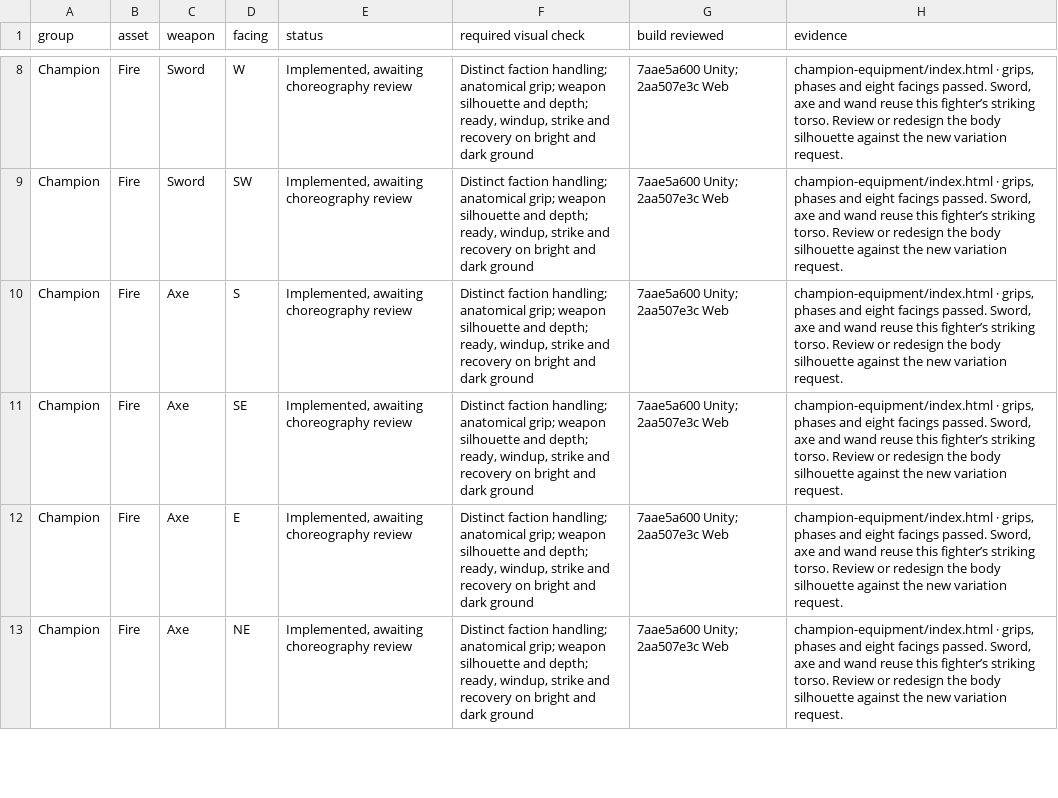
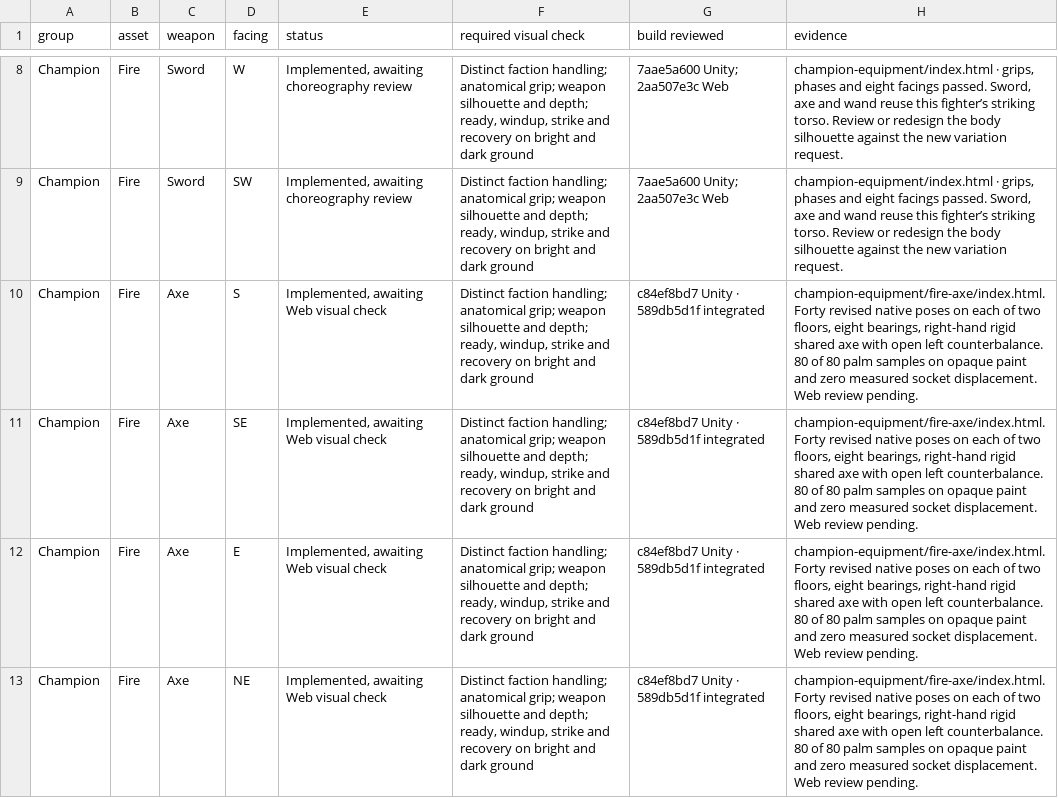
Before and after one commit to Nevanyte/RogueHalla, a CSV file: docs/art/STORM_INK_VISUAL_CHECKS.csv, drawn as a sheet; only a part is shown, gaps mark what is left out; the diff covers the shown part only.

```diff
--- a/docs/art/STORM_INK_VISUAL_CHECKS.csv
+++ b/docs/art/STORM_INK_VISUAL_CHECKS.csv
@@ -9,5 +9,5 @@ Champion,Fire,Sword,W,"Implemented, awaiting choreography review","Distinct fact
 Champion,Fire,Sword,SW,"Implemented, awaiting choreography review","Distinct faction handling; anatomical grip; weapon silhouette and depth; ready, windup, strike and recovery on bright and dark ground",7aae5a600 Unity; 2aa507e3c Web,"champion-equipment/index.html · grips, phases and eight facings passed. Sword, axe and wand reuse this fighter’s striking torso. Review or redesign the body silhouette against the new variation request."
-Champion,Fire,Axe,S,"Implemented, awaiting choreography review","Distinct faction handling; anatomical grip; weapon silhouette and depth; ready, windup, strike and recovery on bright and dark ground",7aae5a600 Unity; 2aa507e3c Web,"champion-equipment/index.html · grips, phases and eight facings passed. Sword, axe and wand reuse this fighter’s striking torso. Review or redesign the body silhouette against the new variation request."
-Champion,Fire,Axe,SE,"Implemented, awaiting choreography review","Distinct faction handling; anatomical grip; weapon silhouette and depth; ready, windup, strike and recovery on bright and dark ground",7aae5a600 Unity; 2aa507e3c Web,"champion-equipment/index.html · grips, phases and eight facings passed. Sword, axe and wand reuse this fighter’s striking torso. Review or redesign the body silhouette against the new variation request."
-Champion,Fire,Axe,E,"Implemented, awaiting choreography review","Distinct faction handling; anatomical grip; weapon silhouette and depth; ready, windup, strike and recovery on bright and dark ground",7aae5a600 Unity; 2aa507e3c Web,"champion-equipment/index.html · grips, phases and eight facings passed. Sword, axe and wand reuse this fighter’s striking torso. Review or redesign the body silhouette against the new variation request."
-Champion,Fire,Axe,NE,"Implemented, awaiting choreography review","Distinct faction handling; anatomical grip; weapon silhouette and depth; ready, windup, strike and recovery on bright and dark ground",7aae5a600 Unity; 2aa507e3c Web,"champion-equipment/index.html · grips, phases and eight facings passed. Sword, axe and wand reuse this fighter’s striking torso. Review or redesign the body silhouette against the new variation request."
+Champion,Fire,Axe,S,"Implemented, awaiting Web visual check","Distinct faction handling; anatomical grip; weapon silhouette and depth; ready, windup, strike and recovery on bright and dark ground",c84ef8bd7 Unity · 589db5d1f integrated,"champion-equipment/fire-axe/index.html. Forty revised native poses on each of two floors, eight bearings, right-hand rigid shared axe with open left counterbalance. 80 of 80 palm samples on opaque paint and zero measured socket displacement. Web review pending."
+Champion,Fire,Axe,SE,"Implemented, awaiting Web visual check","Distinct faction handling; anatomical grip; weapon silhouette and depth; ready, windup, strike and recovery on bright and dark ground",c84ef8bd7 Unity · 589db5d1f integrated,"champion-equipment/fire-axe/index.html. Forty revised native poses on each of two floors, eight bearings, right-hand rigid shared axe with open left counterbalance. 80 of 80 palm samples on opaque paint and zero measured socket displacement. Web review pending."
+Champion,Fire,Axe,E,"Implemented, awaiting Web visual check","Distinct faction handling; anatomical grip; weapon silhouette and depth; ready, windup, strike and recovery on bright and dark ground",c84ef8bd7 Unity · 589db5d1f integrated,"champion-equipment/fire-axe/index.html. Forty revised native poses on each of two floors, eight bearings, right-hand rigid shared axe with open left counterbalance. 80 of 80 palm samples on opaque paint and zero measured socket displacement. Web review pending."
+Champion,Fire,Axe,NE,"Implemented, awaiting Web visual check","Distinct faction handling; anatomical grip; weapon silhouette and depth; ready, windup, strike and recovery on bright and dark ground",c84ef8bd7 Unity · 589db5d1f integrated,"champion-equipment/fire-axe/index.html. Forty revised native poses on each of two floors, eight bearings, right-hand rigid shared axe with open left counterbalance. 80 of 80 palm samples on opaque paint and zero measured socket displacement. Web review pending."
```
Also changed, not shown: 105 edited cells elsewhere in this file.
